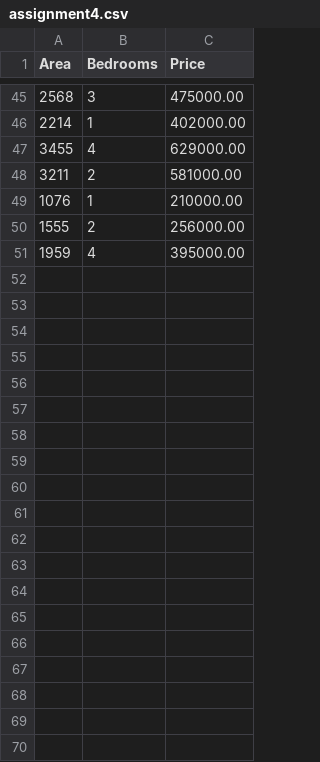
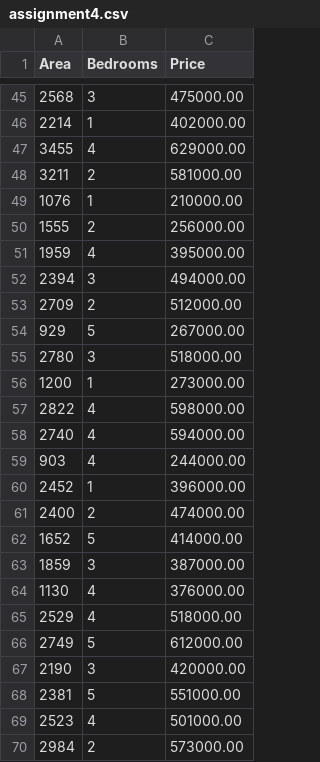
Before and after one commit to MalavMDesai/GenAIAssignment, a CSV file: assignment4.csv, drawn as a sheet; only a part is shown, gaps mark what is left out; the diff covers the shown part only.

Commit message:
Add new entries to assignment4.csv

```diff
--- a/assignment4.csv
+++ b/assignment4.csv
@@ -51 +51,20 @@ Area,Bedrooms,Price
 1959,4,395000.00
+2394,3,494000.00
+2709,2,512000.00
+929,5,267000.00
+2780,3,518000.00
+1200,1,273000.00
+2822,4,598000.00
+2740,4,594000.00
+903,4,244000.00
+2452,1,396000.00
+2400,2,474000.00
+1652,5,414000.00
+1859,3,387000.00
+1130,4,376000.00
+2529,4,518000.00
+2749,5,612000.00
+2190,3,420000.00
+2381,5,551000.00
+2523,4,501000.00
+2984,2,573000.00
```
Also changed, not shown: 31 added rows elsewhere in this file.
